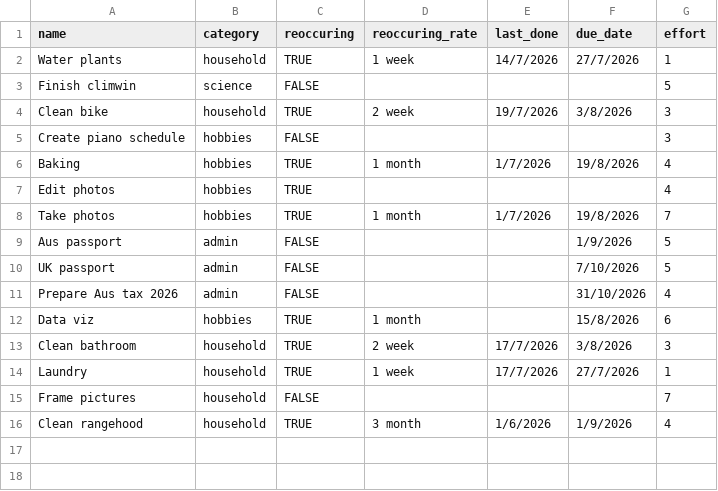
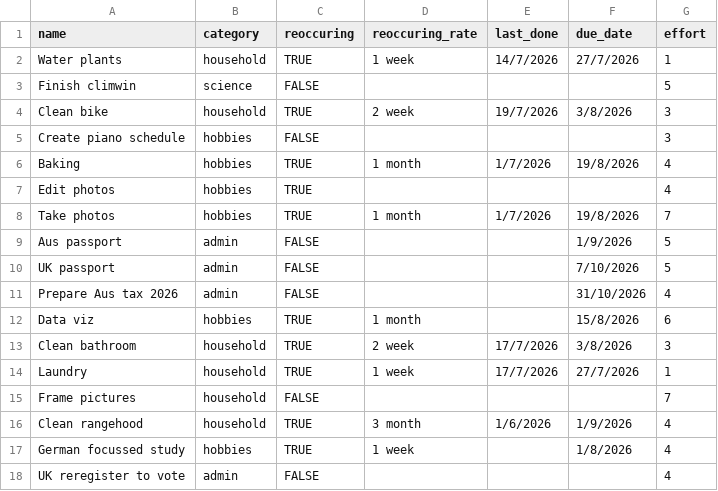
Before and after one commit to LiamDBailey/todo_of_fortune, a CSV file: todos.csv, drawn as a sheet; the diff names each change by its address in the sheet, - before the commit and + after, or states it on an @@ line.

Commit message:
Update todos

```diff
--- a/todos.csv
+++ b/todos.csv
+row 17: German focussed study | hobbies | TRUE | 1 week |  | 1/8/2026 | 4
+row 18: UK reregister to vote | admin | FALSE |  |  |  | 4
```
Also changed, not shown: 1 other file.
